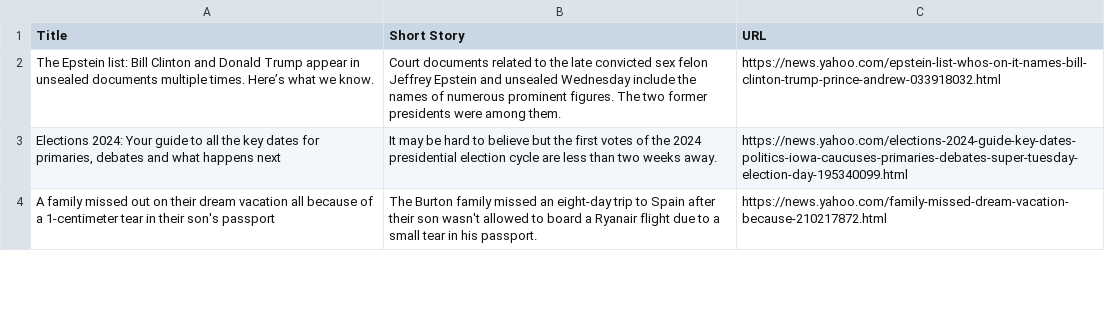
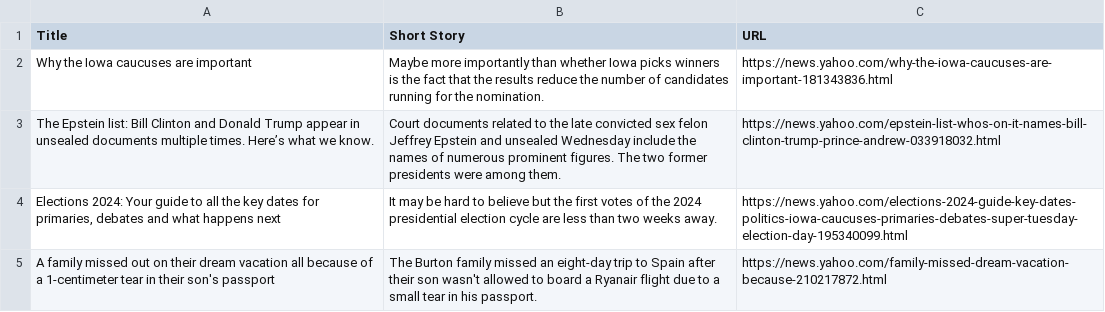
Before and after one commit to techacker/codespaces-jupyter, a CSV file: data/Yahoo News.csv, drawn as a sheet; only a part is shown; the diff covers the shown part only.

Commit message:
Updated File for Yahoo News

```diff
--- a/data/Yahoo News.csv
+++ b/data/Yahoo News.csv
@@ -1,2 +1,3 @@
 Title,Short Story,URL
+Why the Iowa caucuses are important,Maybe more importantly than whether Iowa picks winners is the fact that the results reduce the number of candidates running for the nomination.,https://news.yahoo.com/why-the-iowa-caucuses-are-important-181343836.html
 The Epstein list: Bill Clinton and Donald Trump appear in unsealed documents multiple times. Here’s what we know.,Court documents related to the late convicted sex felon Jeffrey Epstein and unsealed Wednesday include the names of numerous prominent figures. The two former presidents were among them.,https://news.yahoo.com/epstein-list-whos-on-it-names-bill-clinton-trump-prince-andrew-033918032.html
```
Also changed, not shown: 26 added rows, 27 removed rows and 2 edited cells elsewhere in this file, 2 other files.
